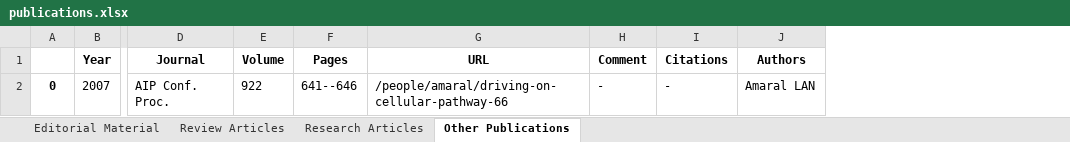
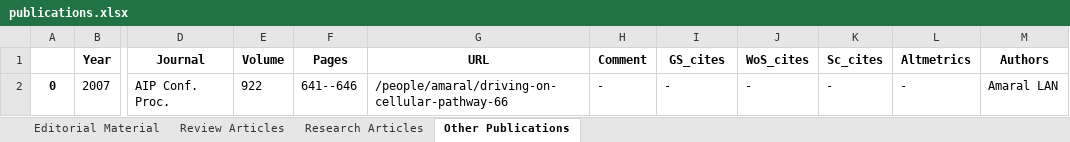
Before and after one commit to lamaral1968/maintaining_latex_cv, an Excel workbook: Data_files/publications.xlsx, sheet Other Publications, drawn as a sheet; only a part is shown, gaps mark what is left out; values as stored, in another font and other column widths than the file's, no borders; the diff names each change by its address in the sheet, - before the commit and + after, or states it on an @@ line.

```diff
--- a/Data_files/publications.xlsx (sheet Other Publications)
+++ b/Data_files/publications.xlsx (sheet Other Publications)
+column J (WoS_cites), row 2: -
+column K (Sc_cites), row 2: -
+column L (Altmetrics), row 2: -
-I1: Citations
+I1: GS_cites
```
Also changed, not shown: sheet Research Articles, sheet Review Articles, sheet Editorial Material, Data_files/bio-info.xlsx, Data_files/honors.xlsx, 49 other files.
